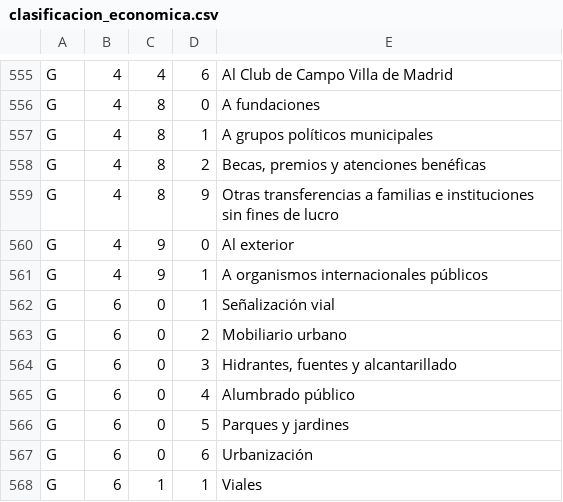
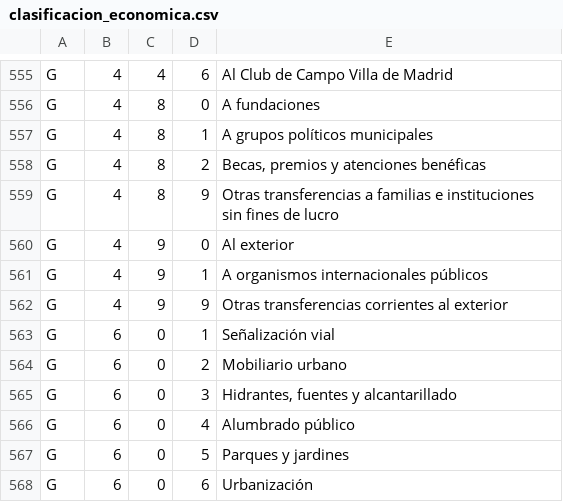
Before and after one commit to esebastian/presupuesto-madrid, a CSV file: data/es/clasificacion_economica.csv, drawn as a sheet; only a part is shown, gaps mark what is left out; the shorter side is filled out with more unchanged rows.

Commit message:
Add November execution data civio/presupuesto-management#574

```diff
--- a/data/es/clasificacion_economica.csv
+++ b/data/es/clasificacion_economica.csv
@@ -561,2 +561,3 @@ G;4;9;0;Al exterior
 G;4;9;1;A organismos internacionales públicos
+G;4;9;9;Otras transferencias corrientes al exterior
 G;6;0;1;Señalización vial
```
Also changed, not shown: data/en/clasificacion_economica.csv, 4 other files.
